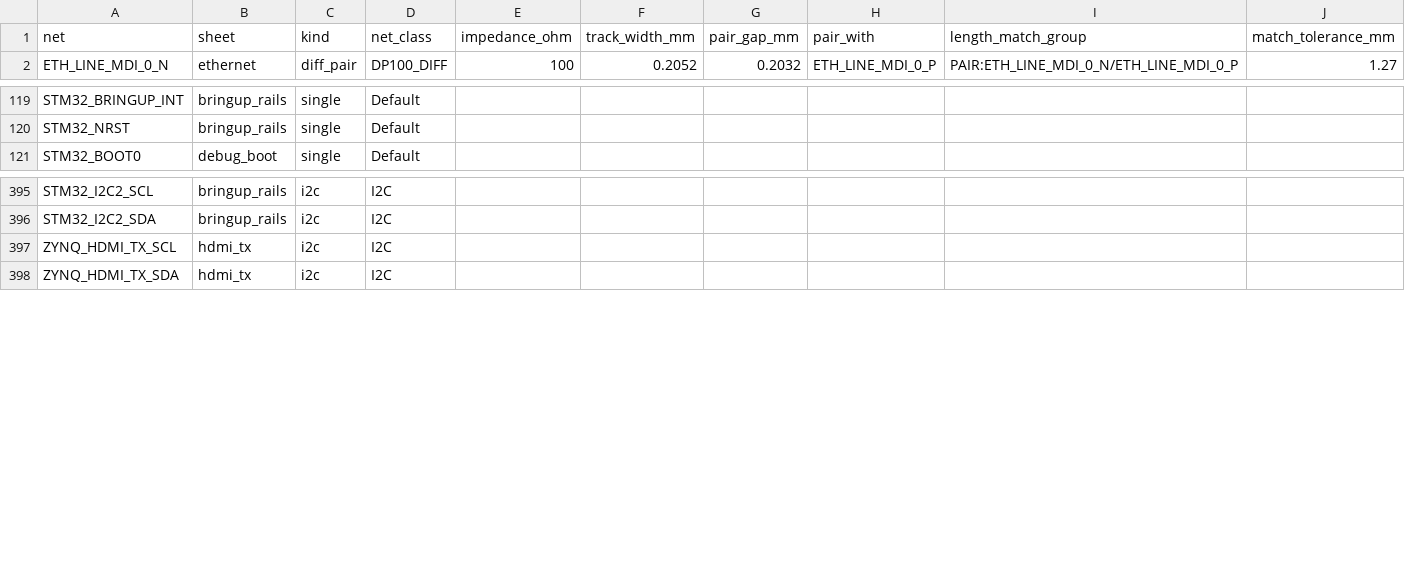
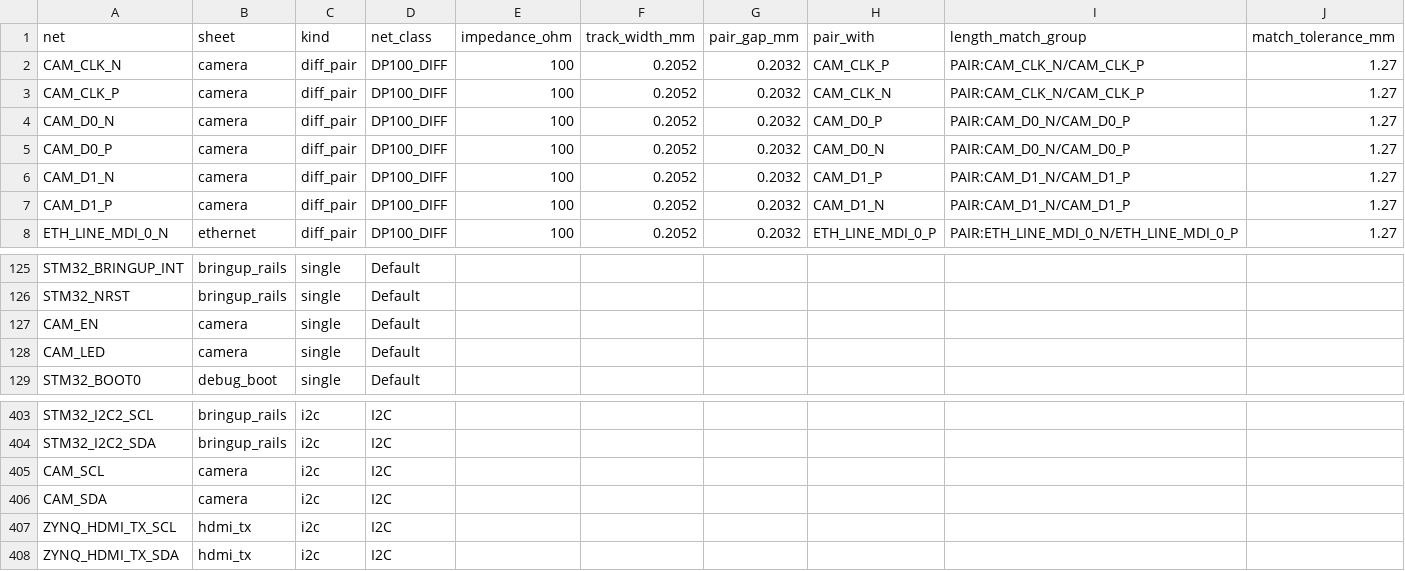
Before and after one commit to NicholasAntoniadesEngineer/Zynq-SoM, a CSV file: carrier/manufacturing/layout_constraints.csv, drawn as a sheet; only a part is shown, gaps mark what is left out; rows hold the shown columns only; the diff names each change by its address in the sheet, - before the commit and + after, or states it on an @@ line.

```diff
--- a/carrier/manufacturing/layout_constraints.csv
+++ b/carrier/manufacturing/layout_constraints.csv
+row 2: CAM_CLK_N | camera | diff_pair | DP100_DIFF | 100 | 0.2052 | 0.2032 | CAM_CLK_P | PAIR:CAM_CLK_N/CAM_CLK_P | 1.27
+row 3: CAM_CLK_P | camera | diff_pair | DP100_DIFF | 100 | 0.2052 | 0.2032 | CAM_CLK_N | PAIR:CAM_CLK_N/CAM_CLK_P | 1.27
+row 4: CAM_D0_N | camera | diff_pair | DP100_DIFF | 100 | 0.2052 | 0.2032 | CAM_D0_P | PAIR:CAM_D0_N/CAM_D0_P | 1.27
+row 5: CAM_D0_P | camera | diff_pair | DP100_DIFF | 100 | 0.2052 | 0.2032 | CAM_D0_N | PAIR:CAM_D0_N/CAM_D0_P | 1.27
+row 6: CAM_D1_N | camera | diff_pair | DP100_DIFF | 100 | 0.2052 | 0.2032 | CAM_D1_P | PAIR:CAM_D1_N/CAM_D1_P | 1.27
+row 7: CAM_D1_P | camera | diff_pair | DP100_DIFF | 100 | 0.2052 | 0.2032 | CAM_D1_N | PAIR:CAM_D1_N/CAM_D1_P | 1.27
+row 127: CAM_EN | camera | single | Default
+row 128: CAM_LED | camera | single | Default
+row 405: CAM_SCL | camera | i2c | I2C
+row 406: CAM_SDA | camera | i2c | I2C
```
Also changed, not shown: carrier/manufacturing/bom_jlc.csv, 51 other files.
